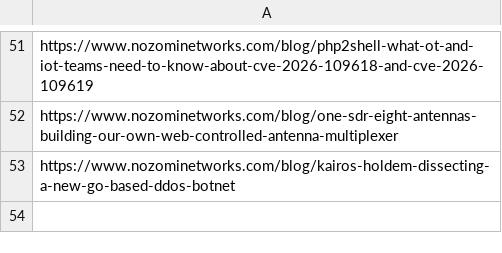
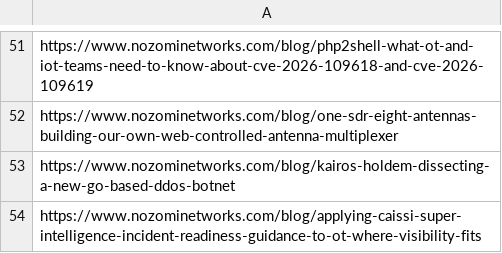
Before and after one commit to KY64/project-chicken, a CSV file: state/nozomi-labs-research.csv, drawn as a sheet; only a part is shown, gaps mark what is left out; the diff names each change by its address in the sheet, - before the commit and + after, or states it on an @@ line.

```diff
--- a/state/nozomi-labs-research.csv
+++ b/state/nozomi-labs-research.csv
+row 54: https://www.nozominetworks.com/blog/applying-caissi-super-intelligence-incident-readiness-guidance-to-ot-where-visibility-fits
```
